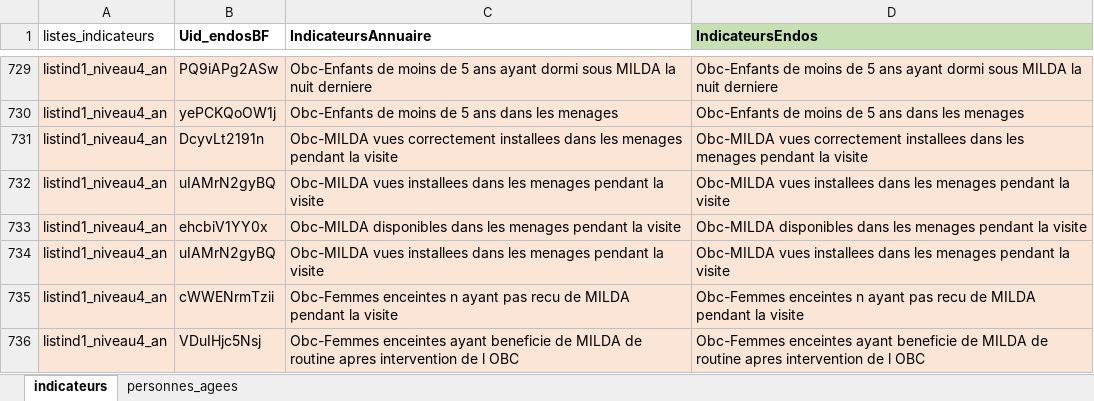
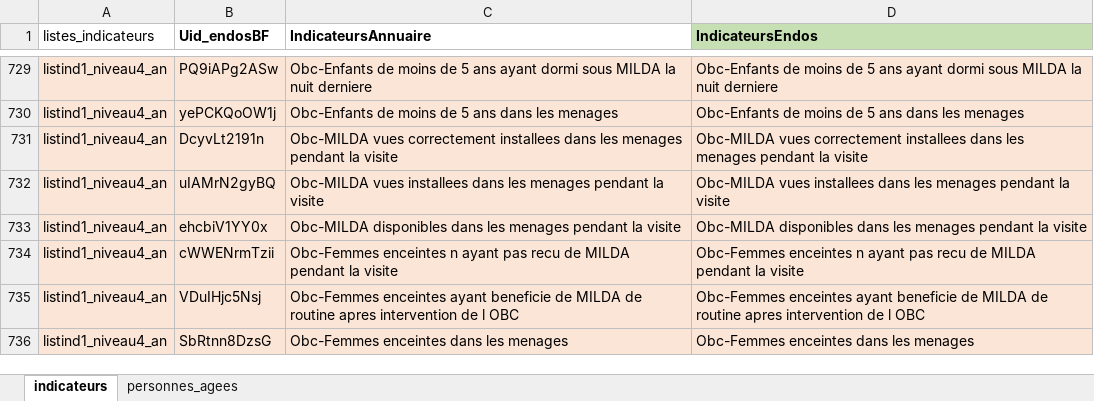
Before and after one commit to kaboradama007/Production-statistique-MS, an Excel workbook: Listes_indicateurs_annuaire_stat.xlsx, sheet indicateurs, drawn as a sheet; only a part is shown, gaps mark what is left out; the shorter side is filled out with more unchanged rows; values as stored, in another font and other column widths than the file's, no borders; the diff names each change by its address in the sheet, - before the commit and + after, or states it on an @@ line.

```diff
--- a/Listes_indicateurs_annuaire_stat.xlsx (sheet indicateurs)
+++ b/Listes_indicateurs_annuaire_stat.xlsx (sheet indicateurs)
-row 734: listind1_niveau4_an | uIAMrN2gyBQ | Obc-MILDA vues installees dans les menages pendant la visite | Obc-MILDA vues installees dans les menages pendant la visite
```
Also changed, not shown: CorrespondanceUID_Indicateur_DE.xlsx.
